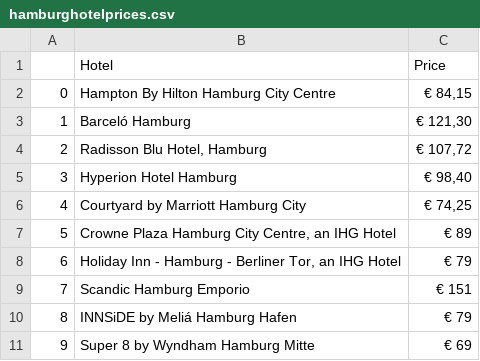
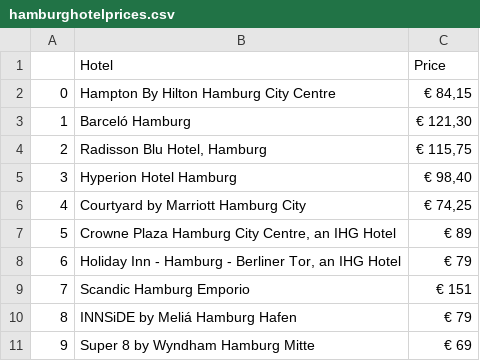
Before and after one commit to christajosephina/Project-week-6, a CSV file: hamburghotelprices.csv, drawn as a sheet.

```diff
--- a/hamburghotelprices.csv
+++ b/hamburghotelprices.csv
@@ -7,5 +7,5 @@ Barceló Hamburg
 ","€ 121,30"
-2,"
-Radisson Blu Hotel, Hamburg
-","€ 107,72"
+2,"
+Radisson Blu Hotel, Hamburg
+","€ 115,75"
 3,"
```
